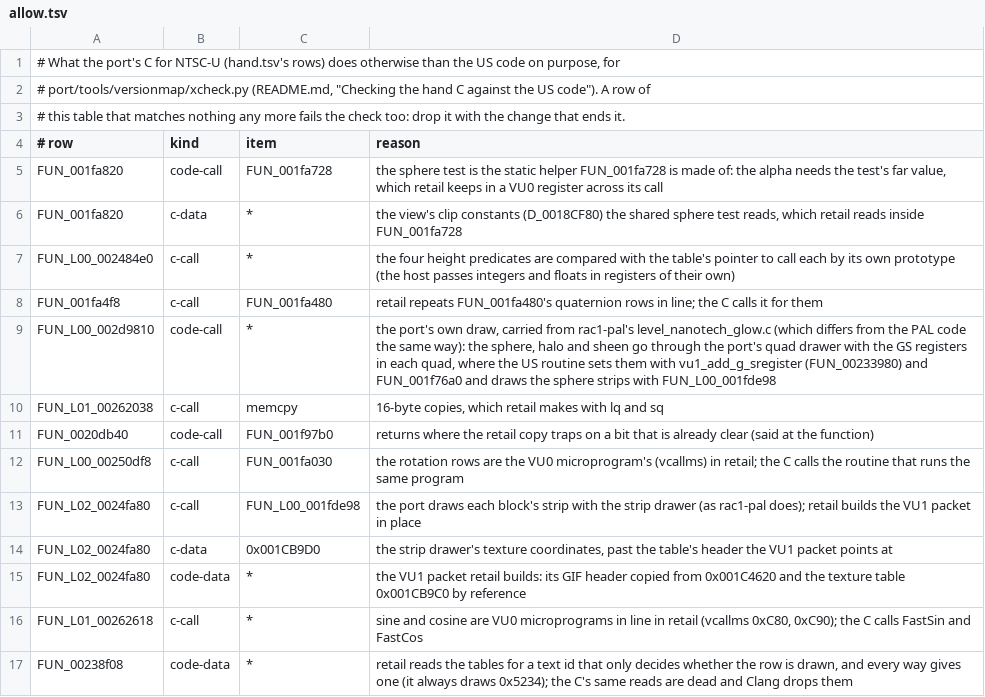
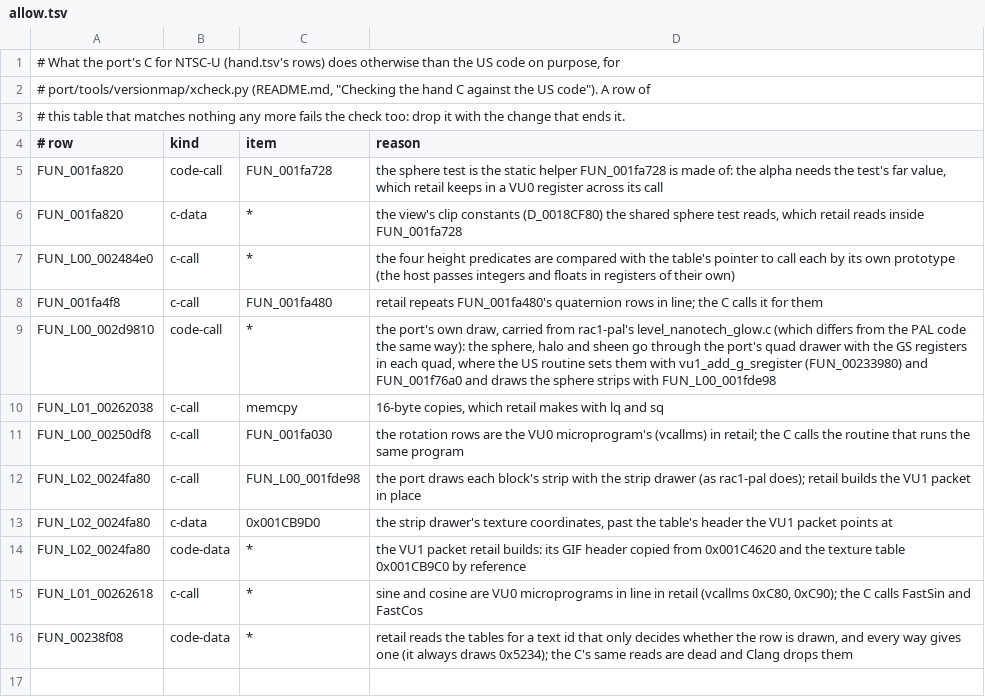
Before and after one commit to DrLegitamate/OpenRAC, a TSV file: port/game/rac1-ntsc/hand/allow.tsv, drawn as a sheet.

Commit message:
fix(port/rac1-ntsc): give FUN_0020db40's places one C, the grid's own (#109)
The NTSC decomp's catalogue folds FUN_0020db40 (the moby grid's block
free, 0x0020DB40) with its level copies, and the port had two C functions
for those places: the grid's own func_0020DB40 (hand/game_moby_grid.c,
which the grid updater calls, on the relocated bitmap) and a carry of
PAL's level copy func_L00_00251A78 as FUN_0020db40 (hand/functional).
hostgen registered both at the executable's place and every level's, and
the runtime warned at each of them and kept the carried copy, whose
bitmap is level 0's even in the executable's program.

Drop the carried copy and its hand, allow and fcheck rows: the grid's own
C answers every place, as func_0020DBA0 already does for FUN_0020dba0.
Nothing calls the address but the table, so play is unchanged; the
warnings go.

```diff
--- a/port/game/rac1-ntsc/hand/allow.tsv
+++ b/port/game/rac1-ntsc/hand/allow.tsv
@@ -10,3 +10,2 @@ FUN_L00_002d9810	code-call	*	the port's own draw, carried from rac1-pal's level_
 FUN_L01_00262038	c-call	memcpy	16-byte copies, which retail makes with lq and sq
-FUN_0020db40	code-call	FUN_001f97b0	returns where the retail copy traps on a bit that is already clear (said at the function)
 FUN_L00_00250df8	c-call	FUN_001fa030	the rotation rows are the VU0 microprogram's (vcallms) in retail; the C calls the routine that runs the same program
```
Also changed, not shown: port/game/rac1-ntsc/hand/fcheck.tsv, port/game/rac1-ntsc/hand/hand.tsv, 2 other files.
